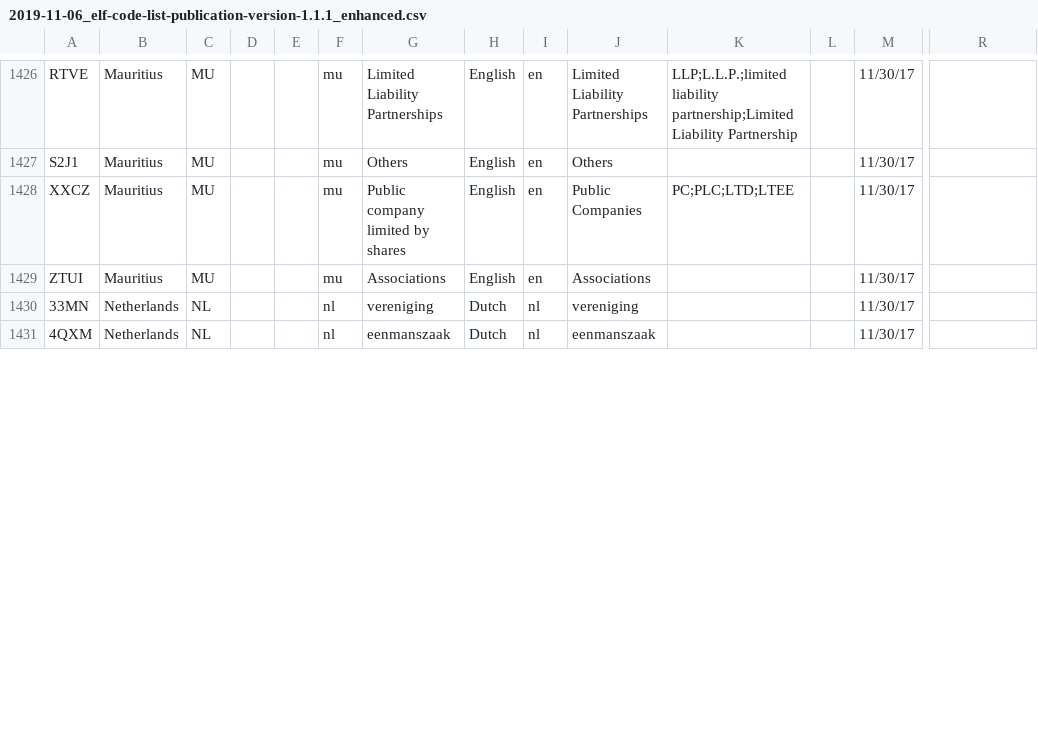
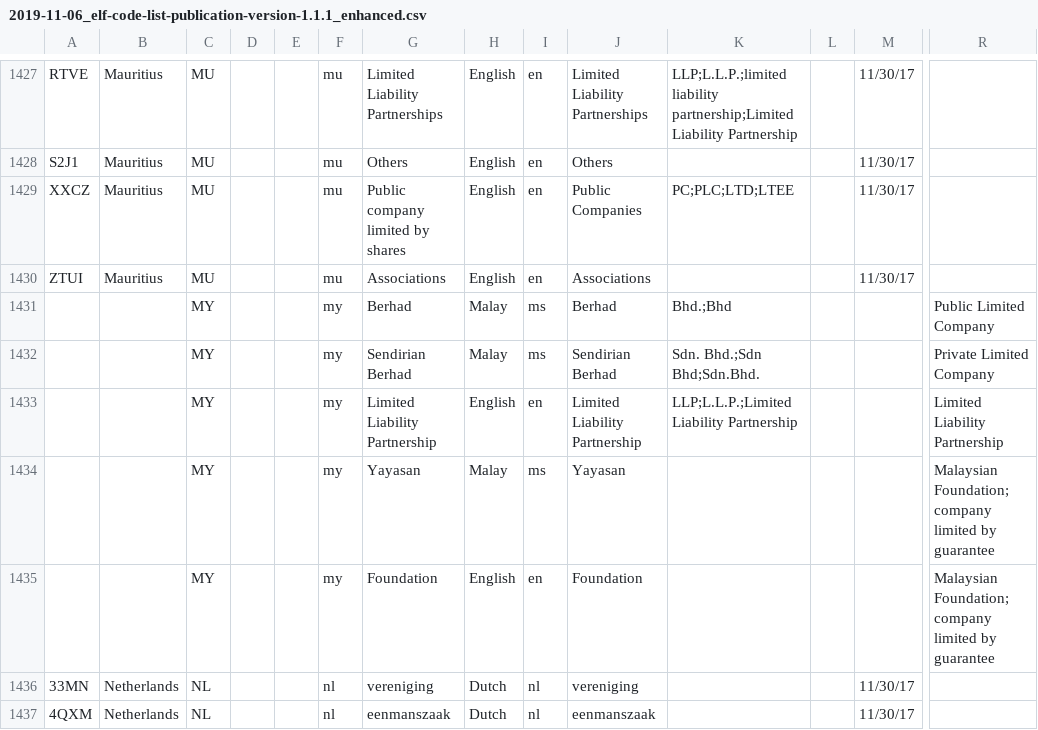
Before and after one commit to viACHIZv/testfiles, a CSV file: 2019-11-06_elf-code-list-publication-version-1.1.1_enhanced.csv, drawn as a sheet; only a part is shown, gaps mark what is left out; rows hold the shown columns only; the diff covers the shown part only; the diff names each change by its address in the sheet, - before the commit and + after, or states it on an @@ line.

Commit message:
Add files via upload

```diff
--- a/2019-11-06_elf-code-list-publication-version-1.1.1_enhanced.csv
+++ b/2019-11-06_elf-code-list-publication-version-1.1.1_enhanced.csv
+row 1431:  |  | MY |  |  | my | Berhad | Malay | ms | Berhad | Bhd.;Bhd |  |  | Public Limited Company
+row 1432:  |  | MY |  |  | my | Sendirian Berhad | Malay | ms | Sendirian Berhad | Sdn. Bhd.;Sdn Bhd;Sdn.Bhd. |  |  | Private Limited Company
+row 1433:  |  | MY |  |  | my | Limited Liability Partnership | English | en | Limited Liability Partnership | LLP;L.L.P.;Limited Liability Partnership |  |  | Limited Liability Partnership
+row 1434:  |  | MY |  |  | my | Yayasan | Malay | ms | Yayasan |  |  |  | Malaysian Foundation; company limited by guarantee
+row 1435:  |  | MY |  |  | my | Foundation | English | en | Foundation |  |  |  | Malaysian Foundation; company limited by guarantee
```
Also changed, not shown: 8 added rows and 7 edited cells elsewhere in this file.
